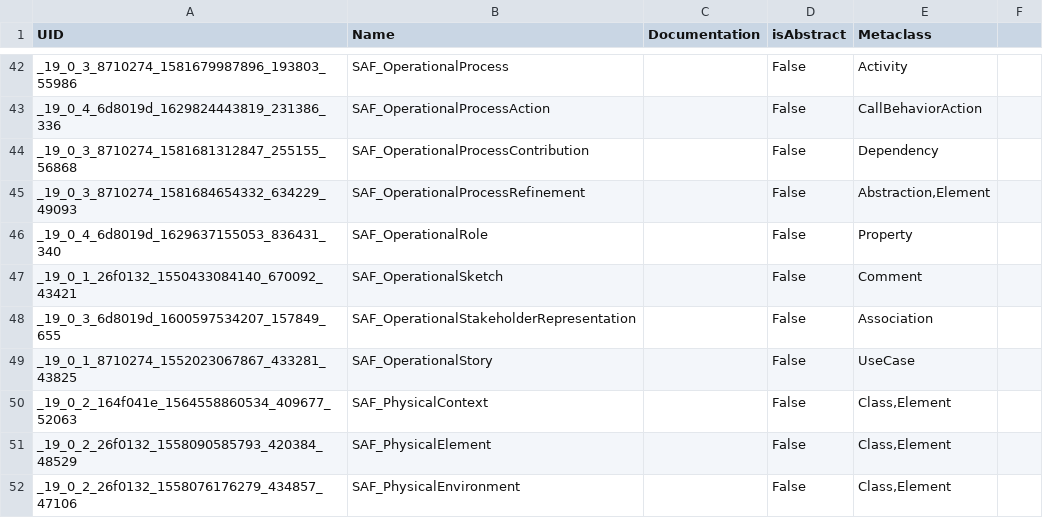
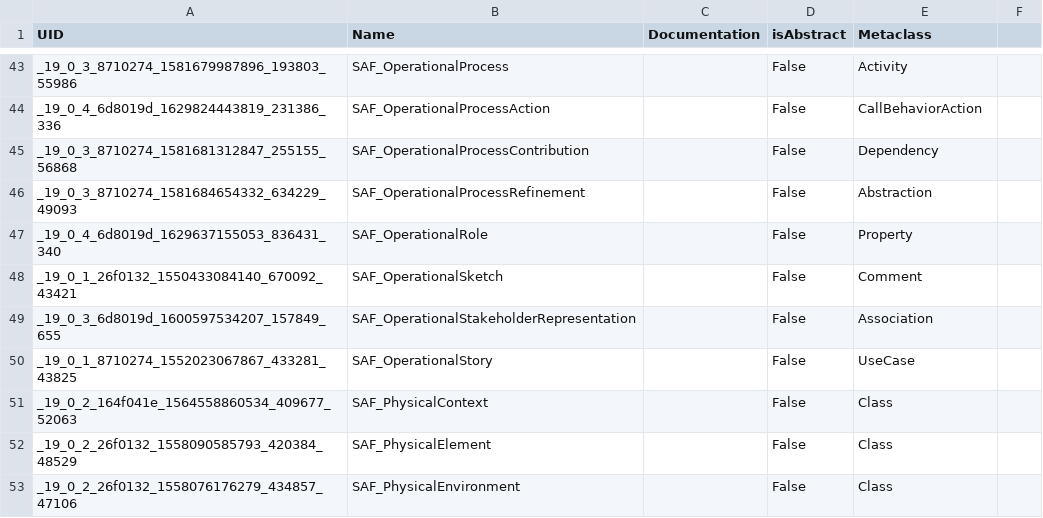
Before and after one commit to GfSE/SAF-Specification, a CSV file: stereotypes.csv, drawn as a sheet; only a part is shown, gaps mark what is left out; the diff covers the shown part only.

```diff
--- a/stereotypes.csv
+++ b/stereotypes.csv
@@ -44,3 +45,3 @@
 "_19_0_3_8710274_1581681312847_255155_56868","SAF_OperationalProcessContribution","","False","Dependency"
-"_19_0_3_8710274_1581684654332_634229_49093","SAF_OperationalProcessRefinement","","False","Abstraction,Element"
+"_19_0_3_8710274_1581684654332_634229_49093","SAF_OperationalProcessRefinement","","False","Abstraction"
 "_19_0_4_6d8019d_1629637155053_836431_340","SAF_OperationalRole","","False","Property"
@@ -49,4 +50,4 @@
 "_19_0_1_8710274_1552023067867_433281_43825","SAF_OperationalStory","","False","UseCase"
-"_19_0_2_164f041e_1564558860534_409677_52063","SAF_PhysicalContext","","False","Class,Element"
-"_19_0_2_26f0132_1558090585793_420384_48529","SAF_PhysicalElement","","False","Class,Element"
-"_19_0_2_26f0132_1558076176279_434857_47106","SAF_PhysicalEnvironment","","False","Class,Element"
+"_19_0_2_164f041e_1564558860534_409677_52063","SAF_PhysicalContext","","False","Class"
+"_19_0_2_26f0132_1558090585793_420384_48529","SAF_PhysicalElement","","False","Class"
+"_19_0_2_26f0132_1558076176279_434857_47106","SAF_PhysicalEnvironment","","False","Class"
```
Also changed, not shown: 2 added rows and 39 edited cells elsewhere in this file, 28 other files.
